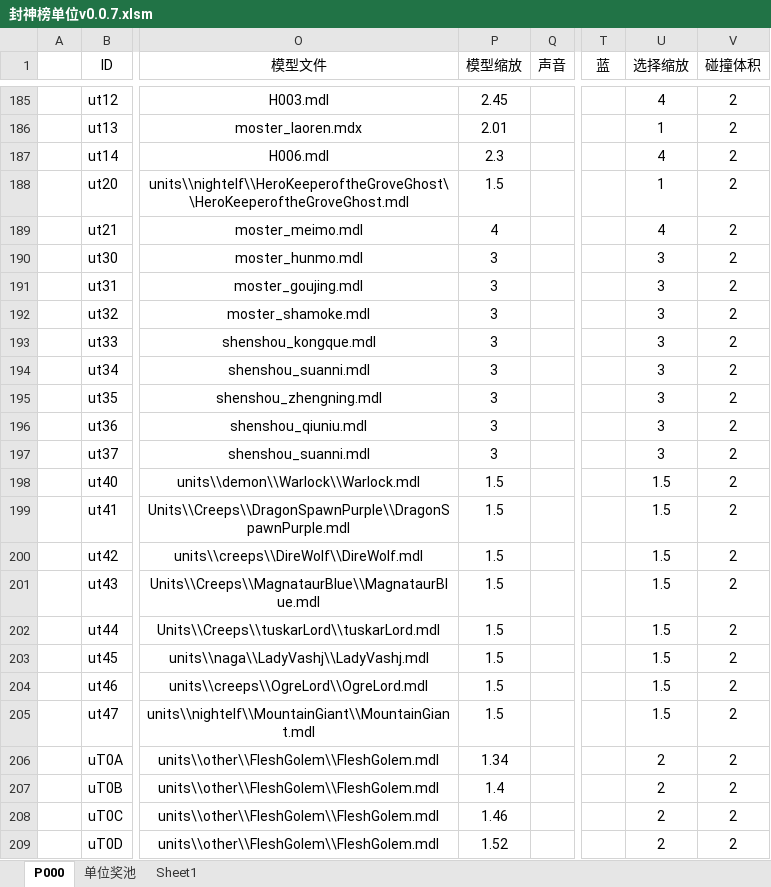
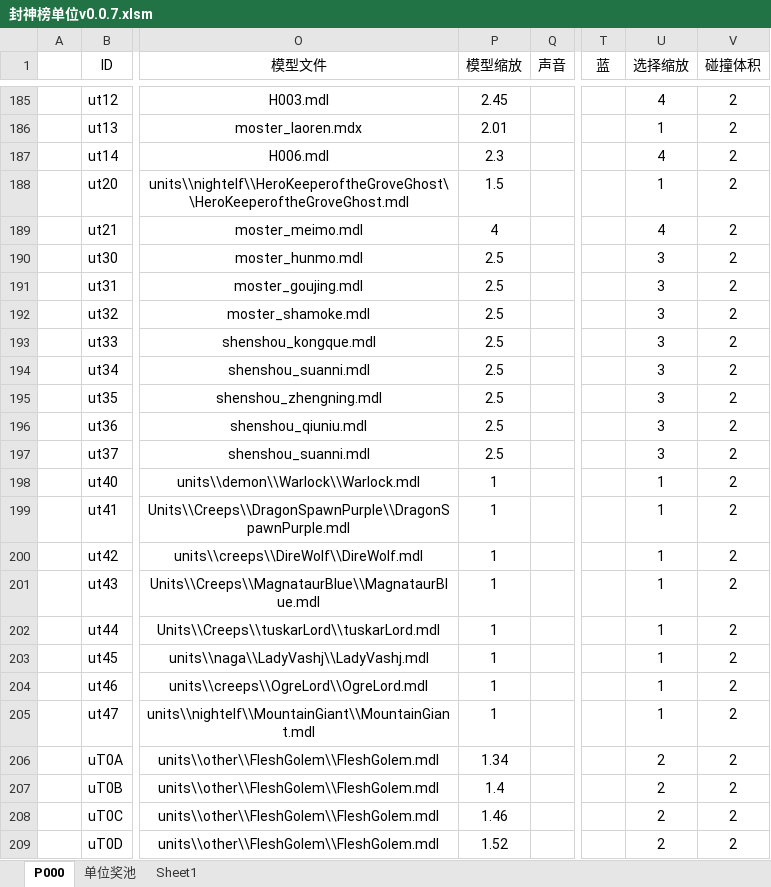
Before and after one commit to MageEgg/MageGame, an Excel workbook: 封神榜单位v0.0.7.xlsm, sheet P000, drawn as a sheet; only a part is shown, gaps mark what is left out; values as stored, in another font and other column widths than the file's, no borders; conditional formats not drawn; the diff names each change by its address in the sheet, - before the commit and + after, or states it on an @@ line.

```diff
--- a/封神榜单位v0.0.7.xlsm (sheet P000)
+++ b/封神榜单位v0.0.7.xlsm (sheet P000)
-P190:P197 (模型缩放): 3
+P190:P197 (模型缩放): 2.5
-P198:P205 (模型缩放): 1.5
+P198:P205 (模型缩放): 1
-U198:U205 (选择缩放): 1.5
+U198:U205 (选择缩放): 1
```
Also changed, not shown: 1 other file.
